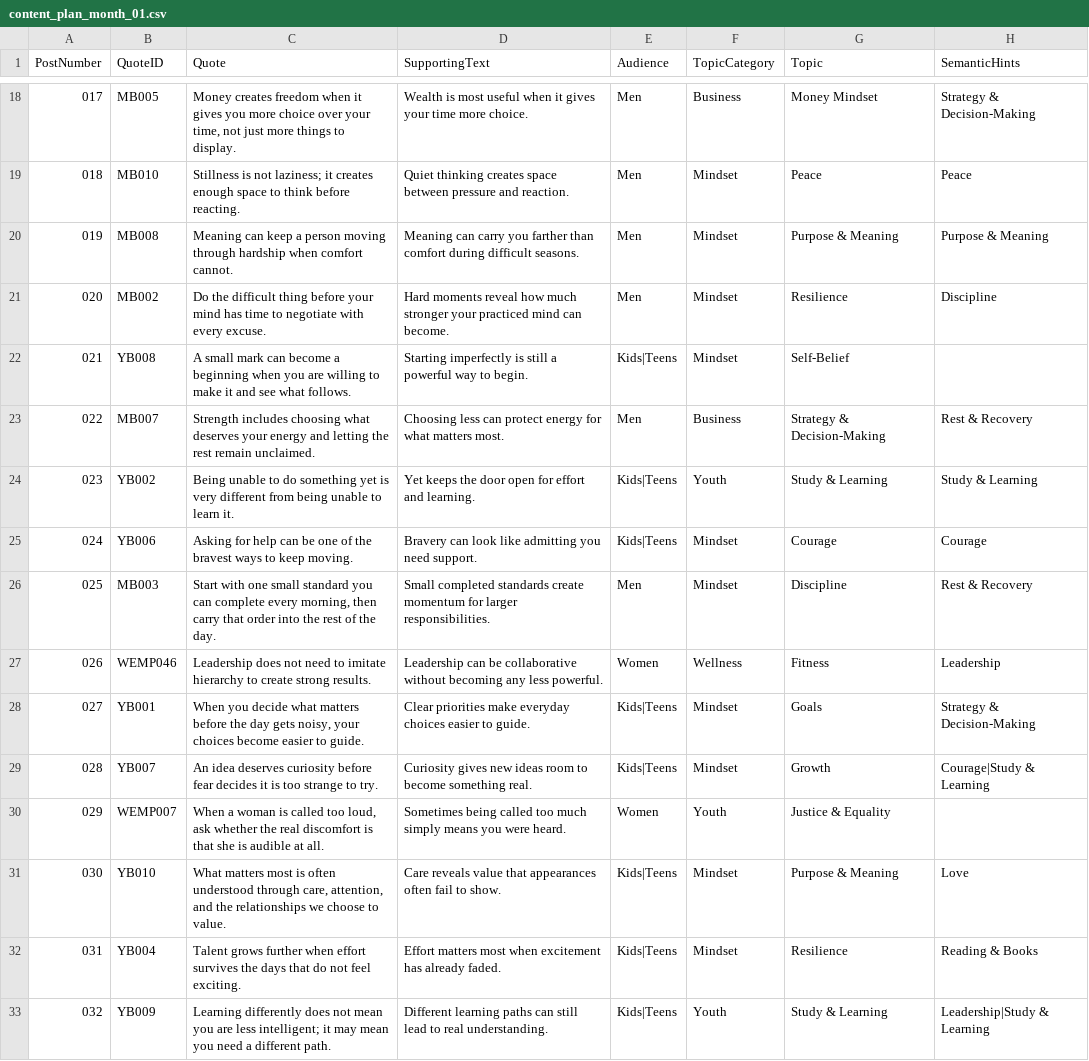
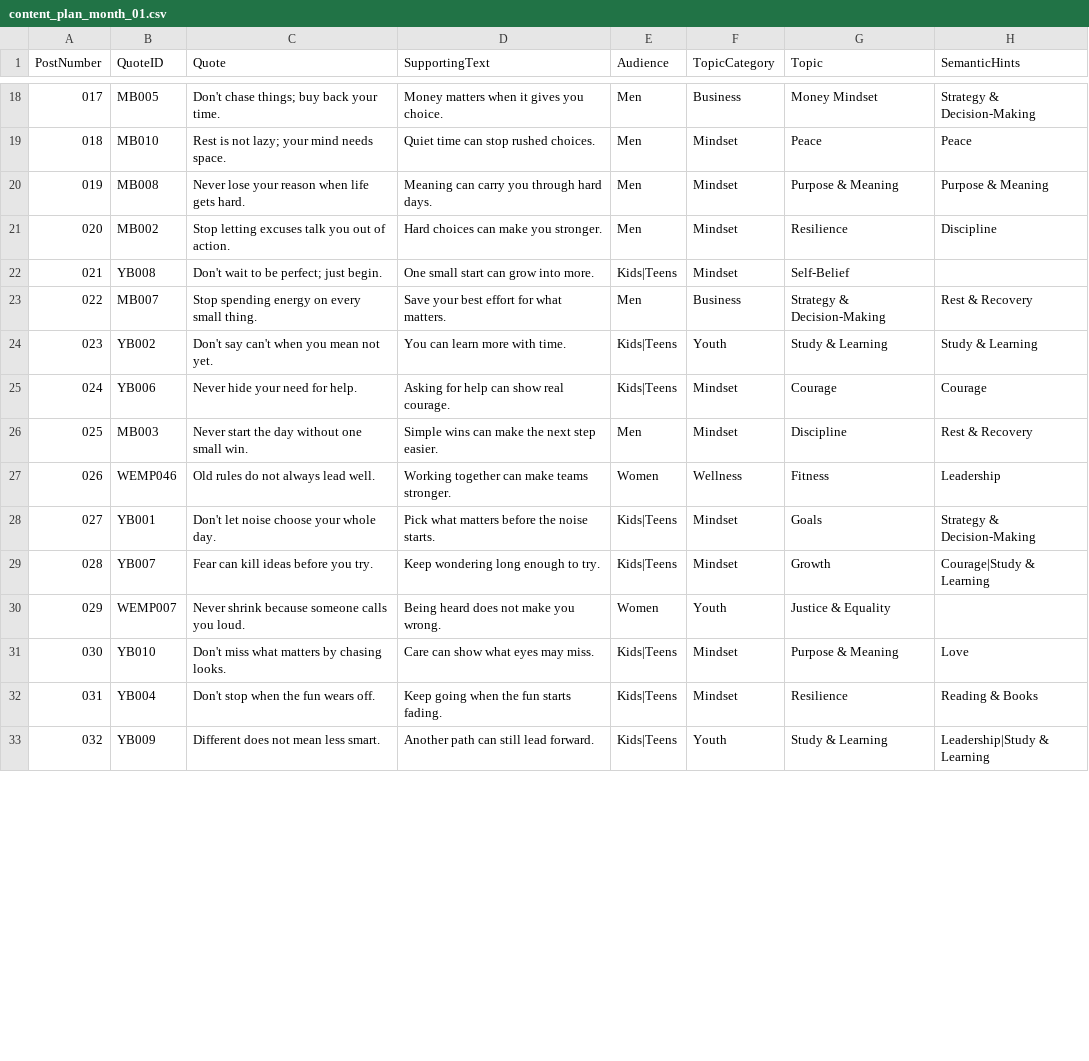
Before and after one commit to tkanchi/talksnwalks-agent, a CSV file: data/content_plan_month_01.csv, drawn as a sheet; only a part is shown, gaps mark what is left out; the diff covers the shown part only; the diff names each change by its address in the sheet, - before the commit and + after, or states it on an @@ line.

Commit message:
Simplify unified 70 posts to 5-8 word rule

```diff
--- a/data/content_plan_month_01.csv
+++ b/data/content_plan_month_01.csv
-C18 (Quote): Money creates freedom when it gives you more choice over your time, not just more things to display.
+C18 (Quote): Don't chase things; buy back your time.
-D18 (SupportingText): Wealth is most useful when it gives your time more choice.
+D18 (SupportingText): Money matters when it gives you choice.
-C19 (Quote): Stillness is not laziness; it creates enough space to think before reacting.
+C19 (Quote): Rest is not lazy; your mind needs space.
-D19 (SupportingText): Quiet thinking creates space between pressure and reaction.
+D19 (SupportingText): Quiet time can stop rushed choices.
-C20 (Quote): Meaning can keep a person moving through hardship when comfort cannot.
+C20 (Quote): Never lose your reason when life gets hard.
-D20 (SupportingText): …carry you farther than comfort during difficult seasons.
+D20 (SupportingText): …carry you through hard days.
-C21 (Quote): Do the difficult thing before your mind has time to negotiate with every excuse.
+C21 (Quote): Stop letting excuses talk you out of action.
-D21 (SupportingText): Hard moments reveal how much stronger your practiced mind can become.
+D21 (SupportingText): Hard choices can make you stronger.
-C22 (Quote): A small mark can become a beginning when you are willing to make it and see what follows.
+C22 (Quote): Don't wait to be perfect; just begin.
-D22 (SupportingText): Starting imperfectly is still a powerful way to begin.
+D22 (SupportingText): One small start can grow into more.
-C23 (Quote): Strength includes choosing what deserves your energy and letting the rest remain unclaimed.
+C23 (Quote): Stop spending energy on every small thing.
-D23 (SupportingText): Choosing less can protect energy for what matters most.
+D23 (SupportingText): Save your best effort for what matters.
-C24 (Quote): Being unable to do something yet is very different from being unable to learn it.
+C24 (Quote): Don't say can't when you mean not yet.
-D24 (SupportingText): Yet keeps the door open for effort and learning.
+D24 (SupportingText): You can learn more with time.
-C25 (Quote): Asking for help can be one of the bravest ways to keep moving.
+C25 (Quote): Never hide your need for help.
-D25 (SupportingText): Bravery can look like admitting you need support.
+D25 (SupportingText): Asking for help can show real courage.
-C26 (Quote): Start with one small standard you can complete every morning, then carry that order into the rest of the day.
+C26 (Quote): Never start the day without one small win.
-D26 (SupportingText): Small completed standards create momentum for larger responsibilities.
+D26 (SupportingText): Simple wins can make the next step easier.
-C27 (Quote): Leadership does not need to imitate hierarchy to create strong results.
+C27 (Quote): Old rules do not always lead well.
-D27 (SupportingText): Leadership can be collaborative without becoming any less powerful.
+D27 (SupportingText): Working together can make teams stronger.
-C28 (Quote): When you decide what matters before the day gets noisy, your choices become easier to guide.
+C28 (Quote): Don't let noise choose your whole day.
-D28 (SupportingText): Clear priorities make everyday choices easier to guide.
+D28 (SupportingText): Pick what matters before the noise starts.
-C29 (Quote): An idea deserves curiosity before fear decides it is too strange to try.
+C29 (Quote): Fear can kill ideas before you try.
-D29 (SupportingText): Curiosity gives new ideas room to become something real.
+D29 (SupportingText): Keep wondering long enough to try.
-C30 (Quote): When a woman is called too loud, ask whether the real discomfort is that she is audible at all.
+C30 (Quote): Never shrink because someone calls you loud.
-D30 (SupportingText): Sometimes being called too much simply means you were heard.
+D30 (SupportingText): Being heard does not make you wrong.
-C31 (Quote): What matters most is often understood through care, attention, and the relationships we choose to value.
+C31 (Quote): Don't miss what matters by chasing looks.
-D31 (SupportingText): Care reveals value that appearances often fail to show.
+D31 (SupportingText): Care can show what eyes may miss.
-C32 (Quote): Talent grows further when effort survives the days that do not feel exciting.
+C32 (Quote): Don't stop when the fun wears off.
-D32 (SupportingText): Effort matters most when excitement has already faded.
+D32 (SupportingText): Keep going when the fun starts fading.
-C33 (Quote): Learning differently does not mean you are less intelligent; it may mean you need a different path.
+C33 (Quote): Different does not mean less smart.
-D33 (SupportingText): Different learning paths can still lead to real understanding.
+D33 (SupportingText): Another path can still lead forward.
```
Also changed, not shown: 108 edited cells elsewhere in this file.
